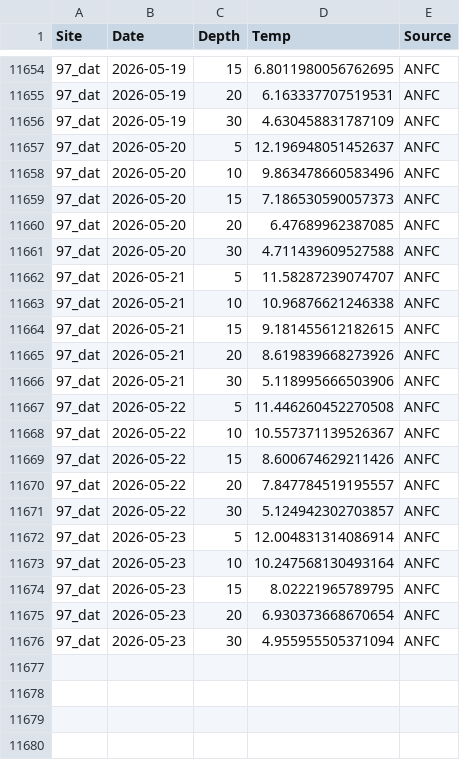
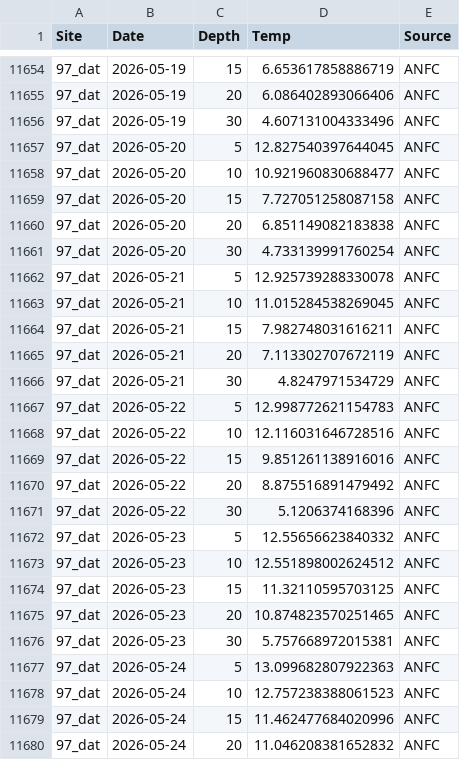
Before and after one commit to sharkbot952/temp_test5, a CSV file: data/cmem/thetao/thetao_97_dat.csv, drawn as a sheet; only a part is shown, gaps mark what is left out; the diff covers the shown part only.

```diff
--- a/data/cmem/thetao/thetao_97_dat.csv
+++ b/data/cmem/thetao/thetao_97_dat.csv
@@ -11654,23 +11654,27 @@
-97_dat,2026-05-19,15,6.8011980056762695,ANFC
-97_dat,2026-05-19,20,6.163337707519531,ANFC
-97_dat,2026-05-19,30,4.630458831787109,ANFC
-97_dat,2026-05-20,5,12.196948051452637,ANFC
-97_dat,2026-05-20,10,9.863478660583496,ANFC
-97_dat,2026-05-20,15,7.186530590057373,ANFC
-97_dat,2026-05-20,20,6.47689962387085,ANFC
-97_dat,2026-05-20,30,4.711439609527588,ANFC
-97_dat,2026-05-21,5,11.58287239074707,ANFC
-97_dat,2026-05-21,10,10.96876621246338,ANFC
-97_dat,2026-05-21,15,9.181455612182615,ANFC
-97_dat,2026-05-21,20,8.619839668273926,ANFC
-97_dat,2026-05-21,30,5.118995666503906,ANFC
-97_dat,2026-05-22,5,11.446260452270508,ANFC
-97_dat,2026-05-22,10,10.557371139526367,ANFC
-97_dat,2026-05-22,15,8.600674629211426,ANFC
-97_dat,2026-05-22,20,7.847784519195557,ANFC
-97_dat,2026-05-22,30,5.124942302703857,ANFC
-97_dat,2026-05-23,5,12.004831314086914,ANFC
-97_dat,2026-05-23,10,10.247568130493164,ANFC
-97_dat,2026-05-23,15,8.02221965789795,ANFC
-97_dat,2026-05-23,20,6.930373668670654,ANFC
-97_dat,2026-05-23,30,4.955955505371094,ANFC
+97_dat,2026-05-19,15,6.653617858886719,ANFC
+97_dat,2026-05-19,20,6.086402893066406,ANFC
+97_dat,2026-05-19,30,4.607131004333496,ANFC
+97_dat,2026-05-20,5,12.827540397644045,ANFC
+97_dat,2026-05-20,10,10.921960830688477,ANFC
+97_dat,2026-05-20,15,7.727051258087158,ANFC
+97_dat,2026-05-20,20,6.851149082183838,ANFC
+97_dat,2026-05-20,30,4.733139991760254,ANFC
+97_dat,2026-05-21,5,12.925739288330078,ANFC
+97_dat,2026-05-21,10,11.015284538269045,ANFC
+97_dat,2026-05-21,15,7.982748031616211,ANFC
+97_dat,2026-05-21,20,7.113302707672119,ANFC
+97_dat,2026-05-21,30,4.8247971534729,ANFC
+97_dat,2026-05-22,5,12.998772621154783,ANFC
+97_dat,2026-05-22,10,12.116031646728516,ANFC
+97_dat,2026-05-22,15,9.851261138916016,ANFC
+97_dat,2026-05-22,20,8.875516891479492,ANFC
+97_dat,2026-05-22,30,5.1206374168396,ANFC
+97_dat,2026-05-23,5,12.55656623840332,ANFC
+97_dat,2026-05-23,10,12.551898002624512,ANFC
+97_dat,2026-05-23,15,11.32110595703125,ANFC
+97_dat,2026-05-23,20,10.874823570251465,ANFC
+97_dat,2026-05-23,30,5.757668972015381,ANFC
+97_dat,2026-05-24,5,13.099682807922363,ANFC
+97_dat,2026-05-24,10,12.757238388061523,ANFC
+97_dat,2026-05-24,15,11.462477684020996,ANFC
+97_dat,2026-05-24,20,11.046208381652832,ANFC
```
Also changed, not shown: 11 added rows and 27 edited cells elsewhere in this file, data/cmem/chl/chl_97_dat.csv, data/cmem/chl/chl_98_osh.csv, 9 other files.
